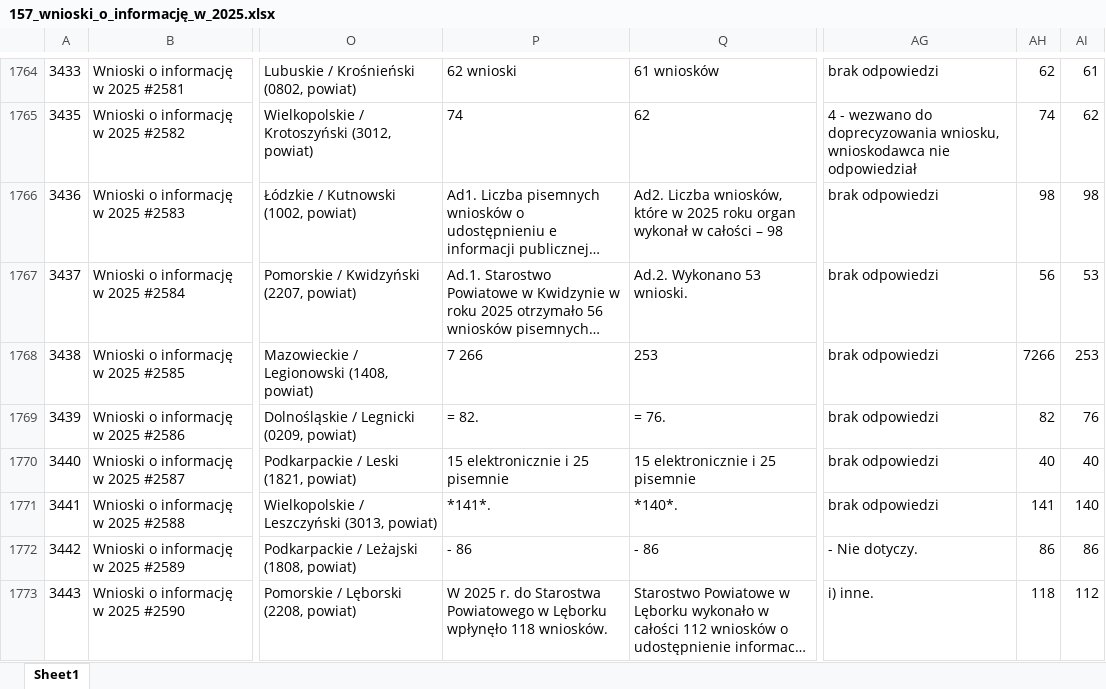
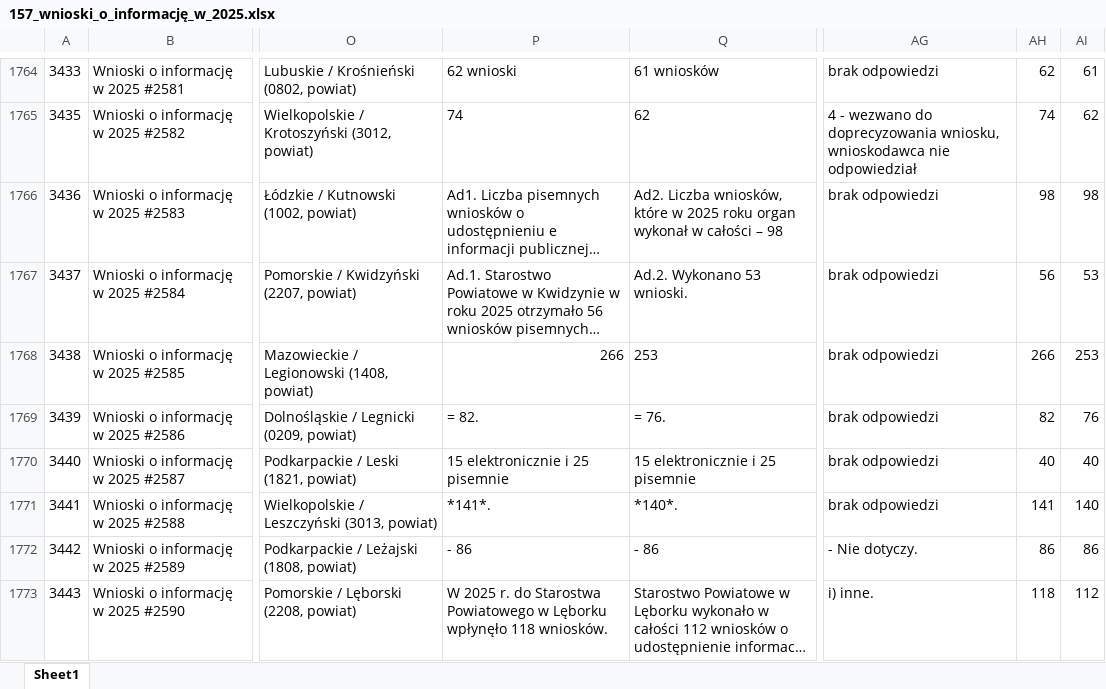
Before and after one commit to dzemeuksis/monitoringi_wyniki, an Excel workbook: 157/data/157_wnioski_o_informację_w_2025.xlsx, sheet Sheet1, drawn as a sheet; only a part is shown, gaps mark what is left out; long unchanged cells end in …; values as stored, in another font and other column widths than the file's, no borders; charts and pictures not drawn; the diff names each change by its address in the sheet, - before the commit and + after, or states it on an @@ line.

```diff
--- a/157/data/157_wnioski_o_informację_w_2025.xlsx (sheet Sheet1)
+++ b/157/data/157_wnioski_o_informację_w_2025.xlsx (sheet Sheet1)
-P1768: 7 266
+P1768: 266
-AH1768: 7266
+AH1768: 266
```
Also changed, not shown: charts or pictures, 2 other files.
